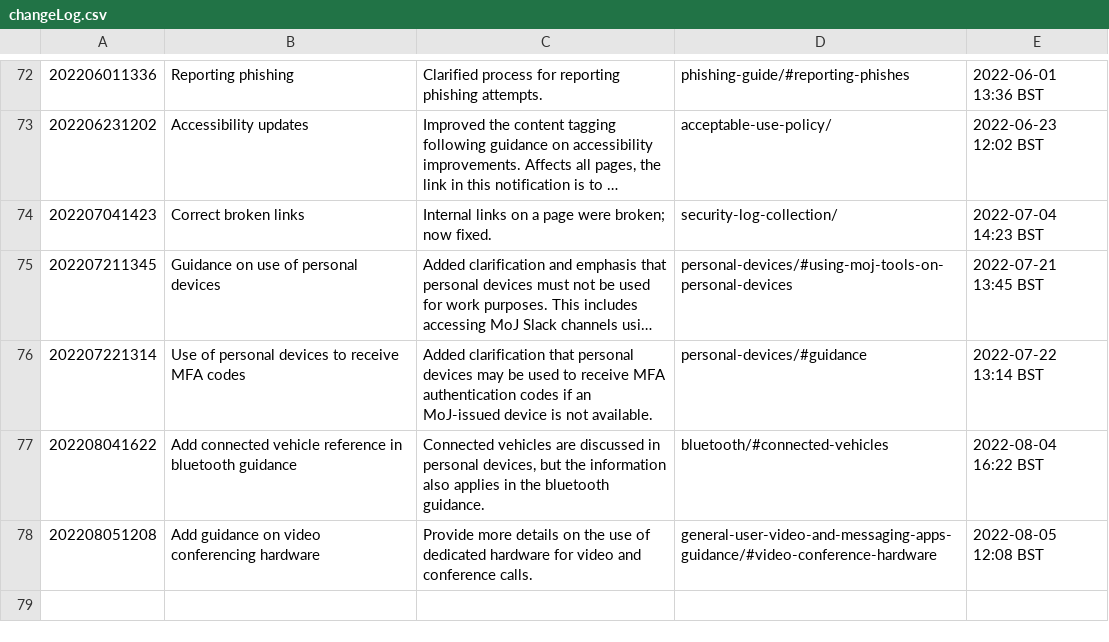
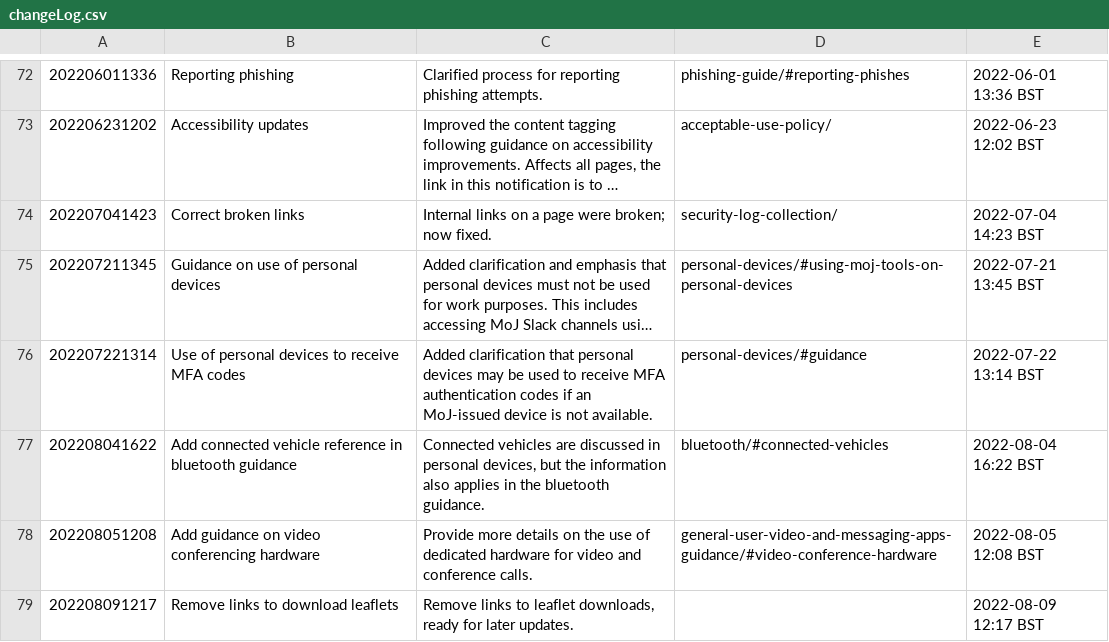
Before and after one commit to ministryofjustice/security-guidance, a CSV file: changeLog.csv, drawn as a sheet; only a part is shown, gaps mark what is left out; long unchanged cells end in …; the diff names each change by its address in the sheet, - before the commit and + after, or states it on an @@ line.

```diff
--- a/changeLog.csv
+++ b/changeLog.csv
+row 79: 202208091217 | Remove links to download leaflets | Remove links to leaflet downloads, ready for later updates. |  | 2022-08-09 12:17 BST
```
Also changed, not shown: 19 other files.
